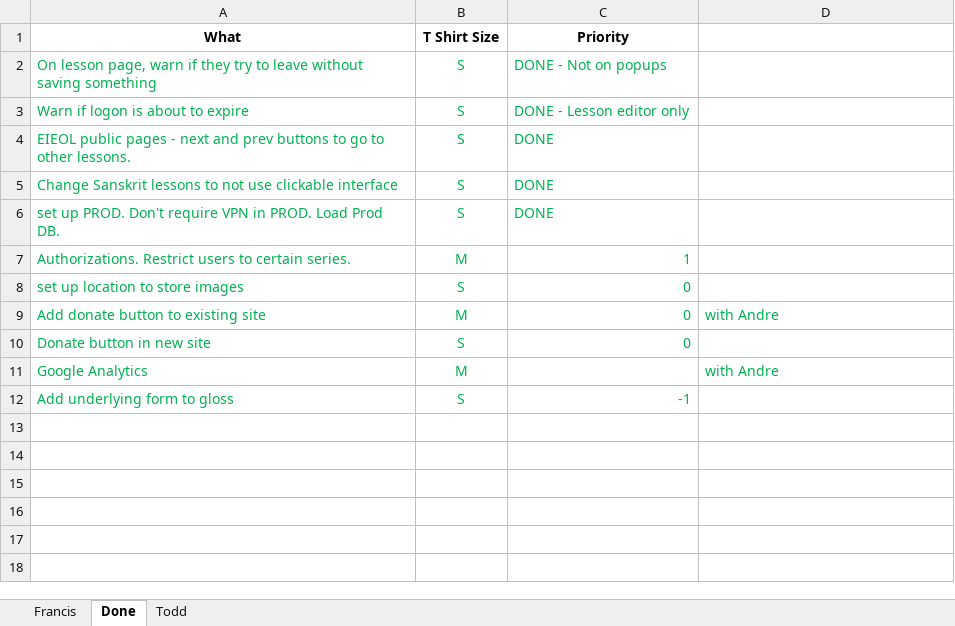
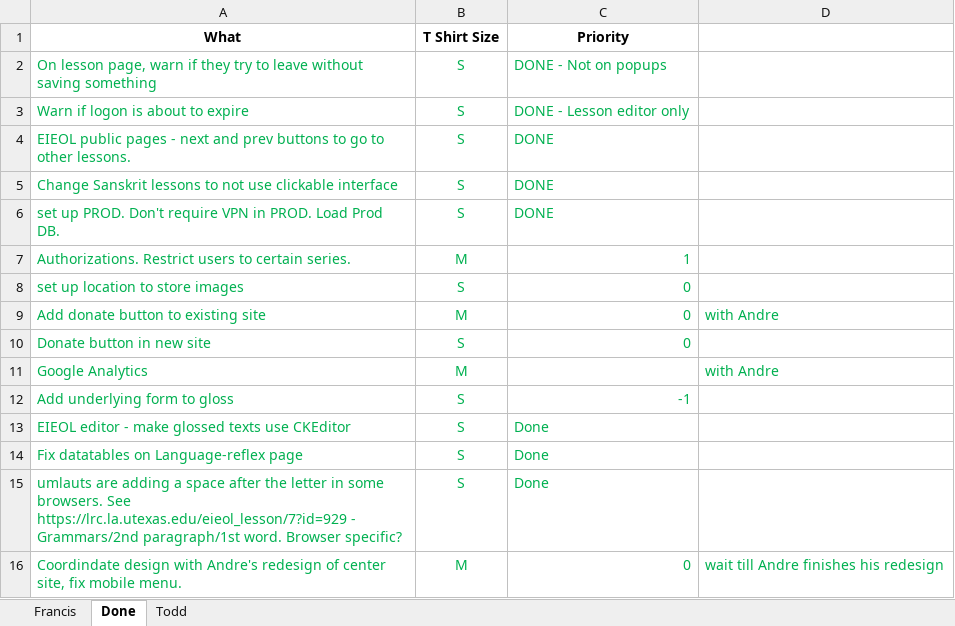
Before and after one commit to cola-laits/linguistics_research_center, an Excel workbook: Documentation/LRC Backlog.xlsx, sheet Done, drawn as a sheet; values as stored, in another font and other column widths than the file's, no borders; the diff names each change by its address in the sheet, - before the commit and + after, or states it on an @@ line.

```diff
--- a/Documentation/LRC Backlog.xlsx (sheet Done)
+++ b/Documentation/LRC Backlog.xlsx (sheet Done)
+row 13: EIEOL editor - make glossed texts use CKEditor | S | Done
+row 14: Fix datatables on Language-reflex page | S | Done
+row 15: umlauts are adding a space after the letter in some browsers. See https://lrc.la.utexas.edu/eieol_lesson/7?id=929 - Grammars/2nd paragraph/1st word. Browser specific? | S | Done
+row 16: Coordindate design with Andre's redesign of center site, fix mobile menu. | M | 0 | wait till Andre finishes his redesign
```
Also changed, not shown: sheet Francis, 2 other files.
